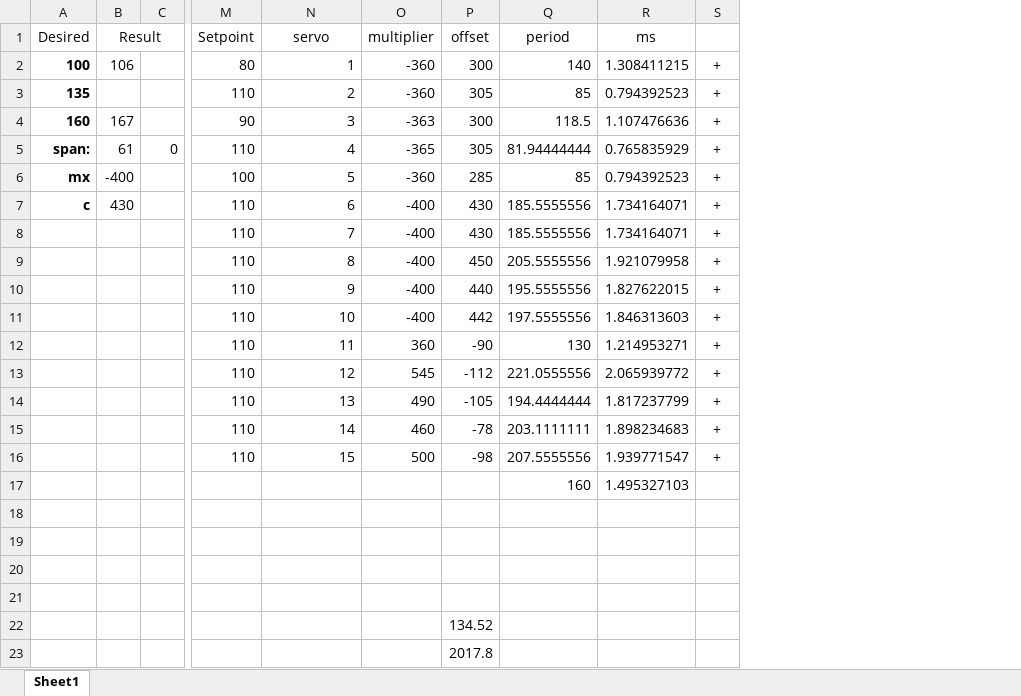
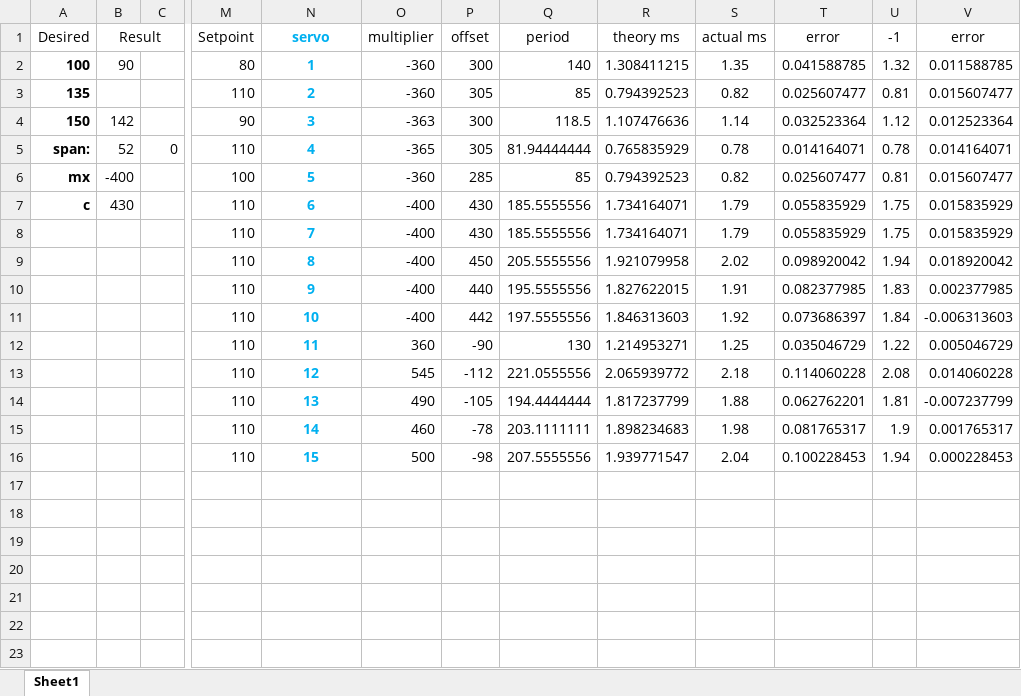
Before and after one commit to Lsteyn166/EPR400, an Excel workbook: STM32/Leg calibration.xlsx, sheet Sheet1, drawn as a sheet; only a part is shown, gaps mark what is left out; values as stored, in another font and other column widths than the file's, no borders; charts and pictures and conditional formats not drawn; removed rows and columns are numbered as before the commit, all else as after; rows hold the shown columns only; the diff names each change by its address in the sheet, - before the commit and + after, or states it on an @@ line.

```diff
--- a/STM32/Leg calibration.xlsx (sheet Sheet1)
+++ b/STM32/Leg calibration.xlsx (sheet Sheet1)
-column S, rows 2-16: all +
+column S (actual ms), rows 2-16: 1.35 | 0.82 | 1.14 | 0.78 | 0.82 | 1.79 | 1.79 | 2.02 | 1.91 | 1.92 | 1.25 | 2.18 | 1.88 | 1.98 | 2.04
+column T (error), rows 2-16: 0.041588785 | 0.025607477 | 0.032523364 | 0.014164071 | 0.025607477 | 0.055835929 | 0.055835929 | 0.098920042 | 0.082377985 | 0.073686397 | 0.035046729 | 0.114060228 | 0.062762201 | 0.081765317 | 0.100228453
+column U (-1), rows 2-16: 1.32 | 0.81 | 1.12 | 0.78 | 0.81 | 1.75 | 1.75 | 1.94 | 1.83 | 1.84 | 1.22 | 2.08 | 1.81 | 1.9 | 1.94
+column V (error), rows 2-16: 0.011588785 | 0.015607477 | 0.012523364 | 0.014164071 | 0.015607477 | 0.015835929 | 0.015835929 | 0.018920042 | 0.002377985 | -0.006313603 | 0.005046729 | 0.014060228 | -0.007237799 | 0.001765317 | 0.000228453
@@ N1:N16 bold: off → on, text colour: black → #00B0F0 @@
-R1: ms
+R1: theory ms
-B2 (Result): 106
+B2 (Result): 90
-N2:N16 alignment: right
+N2:N16 alignment: center
-A4 (Desired): 160
+A4 (Desired): 150
-B4 (Result): 167
+B4 (Result): 142
-B5 (Result): 61
+B5 (Result): 52
-row 17:  |  |  |  |  |  |  | 160 | 1.495327103
-row 18: (empty)
-row 19: (empty)
-row 20: (empty)
-row 21: (empty)
-row 22:  |  |  |  |  |  | 134.52
-row 23:  |  |  |  |  |  | 2017.8
```
Also changed, not shown: charts or pictures, 51 other files.
